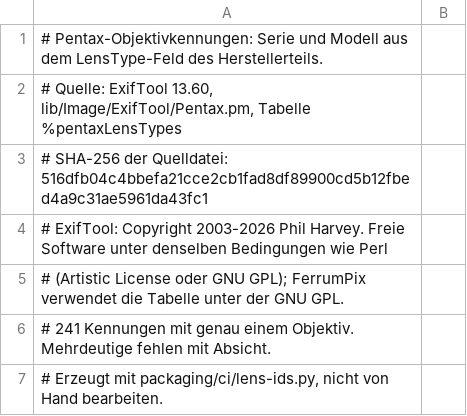
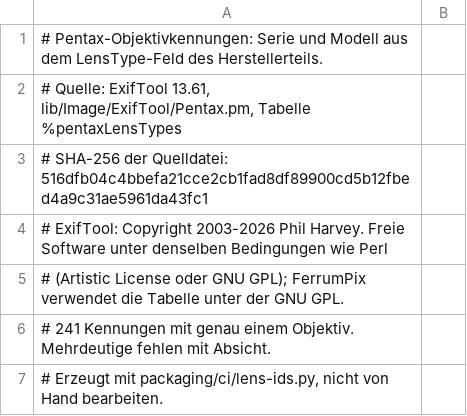
Before and after one commit to Bitpainter75/FerrumPix, a TSV file: Resources/PentaxLensIds.tsv, drawn as a sheet; only a part is shown.

```diff
--- a/Resources/PentaxLensIds.tsv
+++ b/Resources/PentaxLensIds.tsv
@@ -1,3 +1,3 @@
 # Pentax-Objektivkennungen: Serie und Modell aus dem LensType-Feld des Herstellerteils.
-# Quelle: ExifTool 13.60, lib/Image/ExifTool/Pentax.pm, Tabelle %pentaxLensTypes
+# Quelle: ExifTool 13.61, lib/Image/ExifTool/Pentax.pm, Tabelle %pentaxLensTypes
 # SHA-256 der Quelldatei: 516dfb04c4bbefa21cce2cb1fad8df89900cd5b12fbed4a9c31ae5961da43fc1
```
Also changed, not shown: Resources/CanonLensTypes.tsv, Resources/NikonLensIds.tsv, 1 other file.
